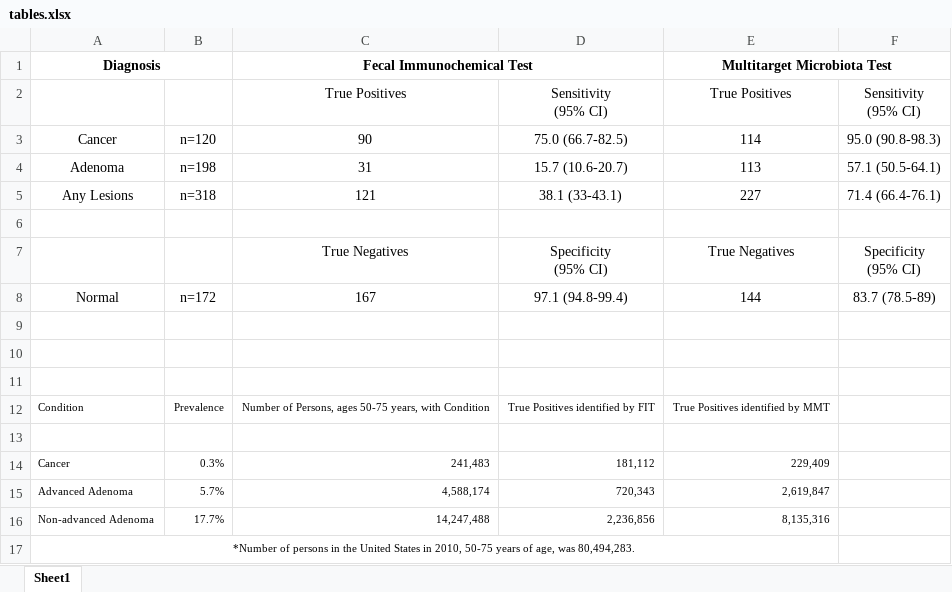
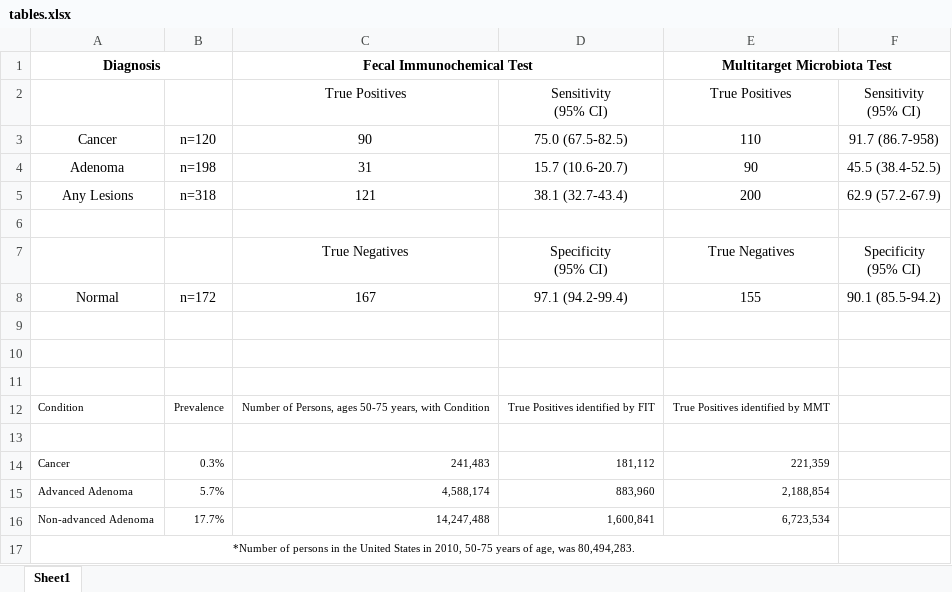
Before and after one commit to SchlossLab/Baxter_glne007Modeling_GenomeMed_2015, an Excel workbook: results/tables/tables.xlsx, sheet Sheet1, drawn as a sheet; values as stored, in another font and other column widths than the file's, no borders; the diff names each change by its address in the sheet, - before the commit and + after, or states it on an @@ line.

```diff
--- a/results/tables/tables.xlsx (sheet Sheet1)
+++ b/results/tables/tables.xlsx (sheet Sheet1)
-D3: 75.0 (66.7-82.5)
+D3: 75.0 (67.5-82.5)
-E3 (Multitarget Microbiota Test): 114
+E3 (Multitarget Microbiota Test): 110
-F3: 95.0 (90.8-98.3)
+F3: 91.7 (86.7-958)
-E4 (Multitarget Microbiota Test): 113
+E4 (Multitarget Microbiota Test): 90
-F4: 57.1 (50.5-64.1)
+F4: 45.5 (38.4-52.5)
-D5: 38.1 (33-43.1)
+D5: 38.1 (32.7-43.4)
-E5 (Multitarget Microbiota Test): 227
+E5 (Multitarget Microbiota Test): 200
-F5: 71.4 (66.4-76.1)
+F5: 62.9 (57.2-67.9)
-D8: 97.1 (94.8-99.4)
+D8: 97.1 (94.2-99.4)
-E8 (Multitarget Microbiota Test): 144
+E8 (Multitarget Microbiota Test): 155
-F8: 83.7 (78.5-89)
+F8: 90.1 (85.5-94.2)
-E14 (Multitarget Microbiota Test): 229,409
+E14 (Multitarget Microbiota Test): 221,359
-D15: 720,343
+D15: 883,960
-E15 (Multitarget Microbiota Test): 2,619,847
+E15 (Multitarget Microbiota Test): 2,188,854
-D16: 2,236,856
+D16: 1,600,841
-E16 (Multitarget Microbiota Test): 8,135,316
+E16 (Multitarget Microbiota Test): 6,723,534
```
Also changed, not shown: 8 other files.
